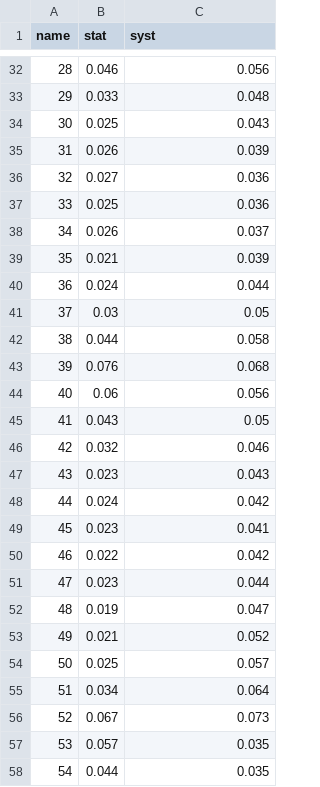
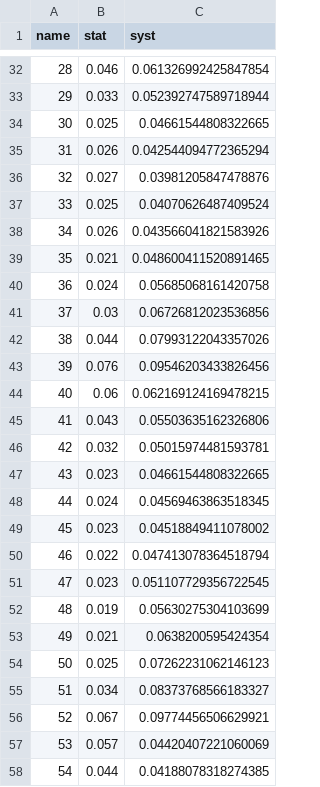
Before and after one commit to NNPDF/nnusf, a CSV file: commondata/uncertainties/UNC_CDHSW_F3.csv, drawn as a sheet; only a part is shown, gaps mark what is left out; the diff covers the shown part only; the diff names each change by its address in the sheet, - before the commit and + after, or states it on an @@ line.

Commit message:
Update CDHSW syst uncertanties

```diff
--- a/commondata/uncertainties/UNC_CDHSW_F3.csv
+++ b/commondata/uncertainties/UNC_CDHSW_F3.csv
-C32 (syst): 0.056
+C32 (syst): 0.061326992425847854
-C33 (syst): 0.048
+C33 (syst): 0.052392747589718944
-C34 (syst): 0.043
+C34 (syst): 0.04661544808322665
-C35 (syst): 0.039
+C35 (syst): 0.042544094772365294
-C36 (syst): 0.036
+C36 (syst): 0.03981205847478876
-C37 (syst): 0.036
+C37 (syst): 0.04070626487409524
-C38 (syst): 0.037
+C38 (syst): 0.043566041821583926
-C39 (syst): 0.039
+C39 (syst): 0.048600411520891465
-C40 (syst): 0.044
+C40 (syst): 0.05685068161420758
-C41 (syst): 0.05
+C41 (syst): 0.06726812023536856
-C42 (syst): 0.058
+C42 (syst): 0.07993122043357026
-C43 (syst): 0.068
+C43 (syst): 0.09546203433826456
-C44 (syst): 0.056
+C44 (syst): 0.062169124169478215
-C45 (syst): 0.05
+C45 (syst): 0.05503635162326806
-C46 (syst): 0.046
+C46 (syst): 0.05015974481593781
-C47 (syst): 0.043
+C47 (syst): 0.04661544808322665
-C48 (syst): 0.042
+C48 (syst): 0.04569463863518345
-C49 (syst): 0.041
+C49 (syst): 0.04518849411078002
-C50 (syst): 0.042
+C50 (syst): 0.047413078364518794
-C51 (syst): 0.044
+C51 (syst): 0.051107729356722545
-C52 (syst): 0.047
+C52 (syst): 0.05630275304103699
-C53 (syst): 0.052
+C53 (syst): 0.0638200595424354
-C54 (syst): 0.057
+C54 (syst): 0.07262231062146123
-C55 (syst): 0.064
+C55 (syst): 0.08373768566183327
-C56 (syst): 0.073
+C56 (syst): 0.09774456506629921
-C57 (syst): 0.035
+C57 (syst): 0.04420407221060069
-C58 (syst): 0.035
+C58 (syst): 0.04188078318274385
```
Also changed, not shown: 116 edited cells elsewhere in this file, commondata/uncertainties/UNC_CDHSW_F2.csv, 1 other file.
